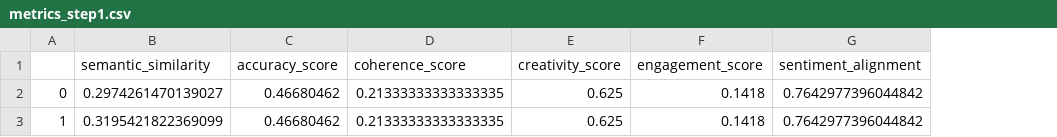
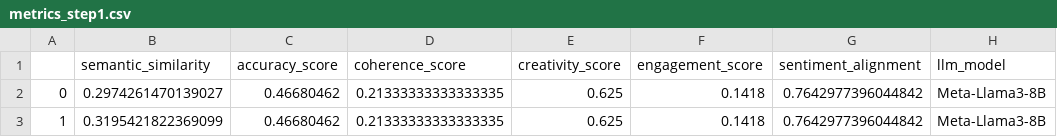
Before and after one commit to gmatasruiz/llm_product_inception, a CSV file: prompt_creation/prompting/results/Meta-Llama3-8B/step1/metrics/metrics_step1.csv, drawn as a sheet; the diff names each change by its address in the sheet, - before the commit and + after, or states it on an @@ line.

Commit message:
feat(examples): DF with llm_model column

```diff
--- a/prompt_creation/prompting/results/Meta-Llama3-8B/step1/metrics/metrics_step1.csv
+++ b/prompt_creation/prompting/results/Meta-Llama3-8B/step1/metrics/metrics_step1.csv
+column H (llm_model), rows 2-3: Meta-Llama3-8B | Meta-Llama3-8B
```
Also changed, not shown: prompt_creation/prompting/results/ChatGPT/step1/metrics/metrics_step1.csv, 2 other files.
